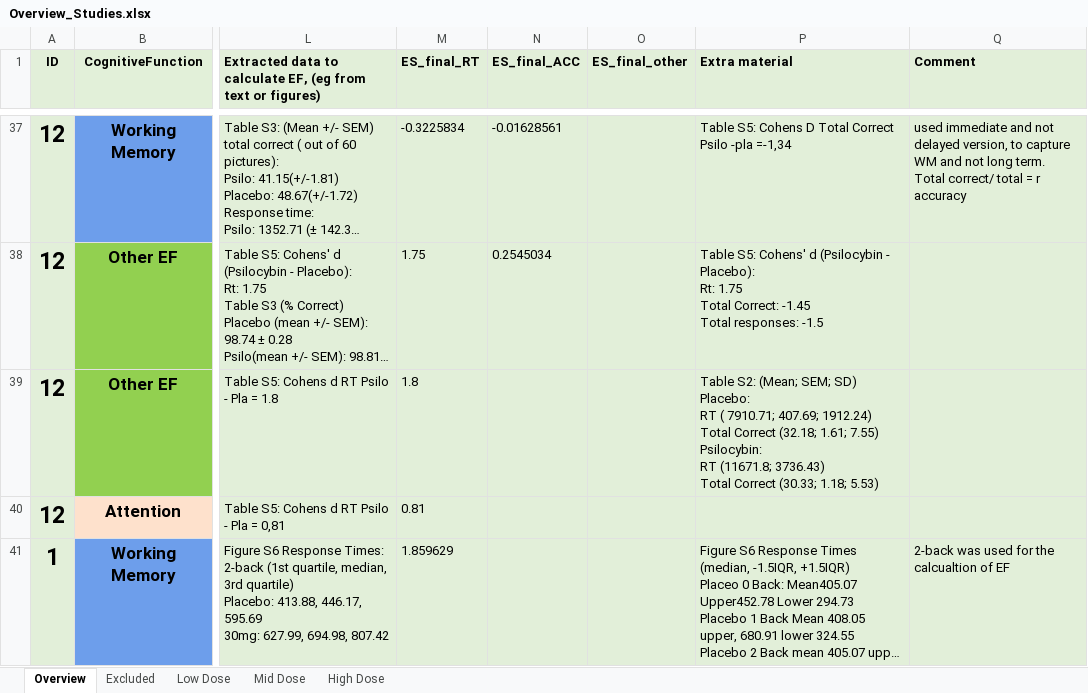
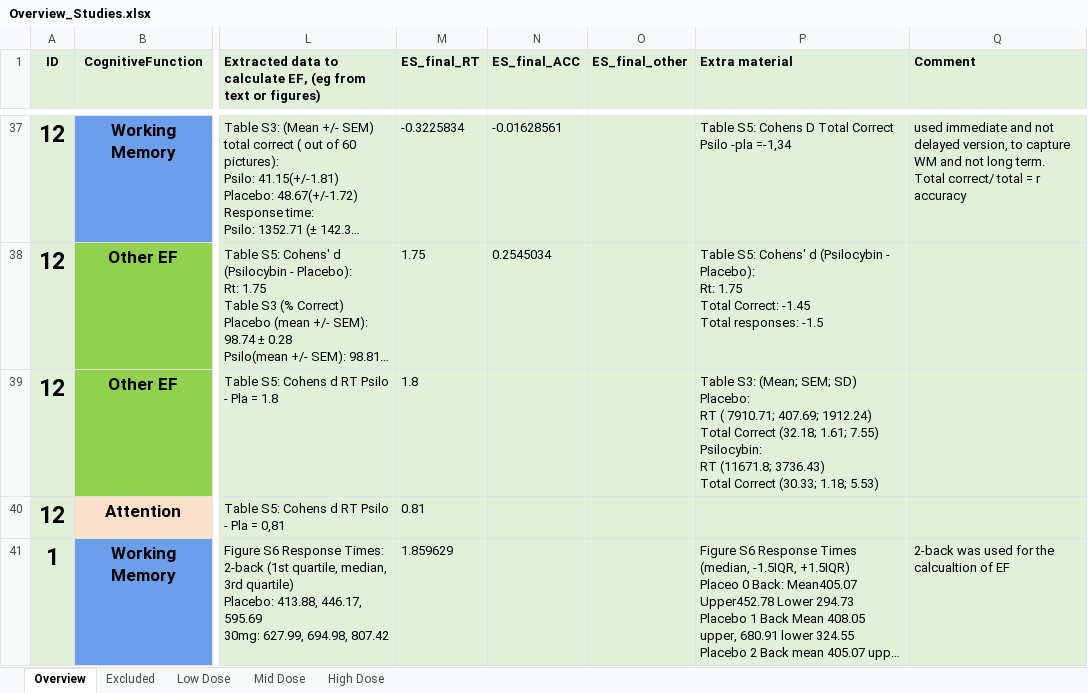
Before and after one commit to Parssayousefi/MetaAnalysis-Psilo-Cognition, an Excel workbook: Overview_Studies.xlsx, sheet Overview, drawn as a sheet; only a part is shown, gaps mark what is left out; long unchanged cells end in …; values as stored, in another font and other column widths than the file's, no borders; conditional formats not drawn; the diff names each change by its address in the sheet, - before the commit and + after, or states it on an @@ line.

```diff
--- a/Overview_Studies.xlsx (sheet Overview)
+++ b/Overview_Studies.xlsx (sheet Overview)
-P39 (Extra material): Table S2: (Mean; SEM;…
+P39 (Extra material): Table S3: (Mean; SEM;…
```
Also changed, not shown: 2 other files.
